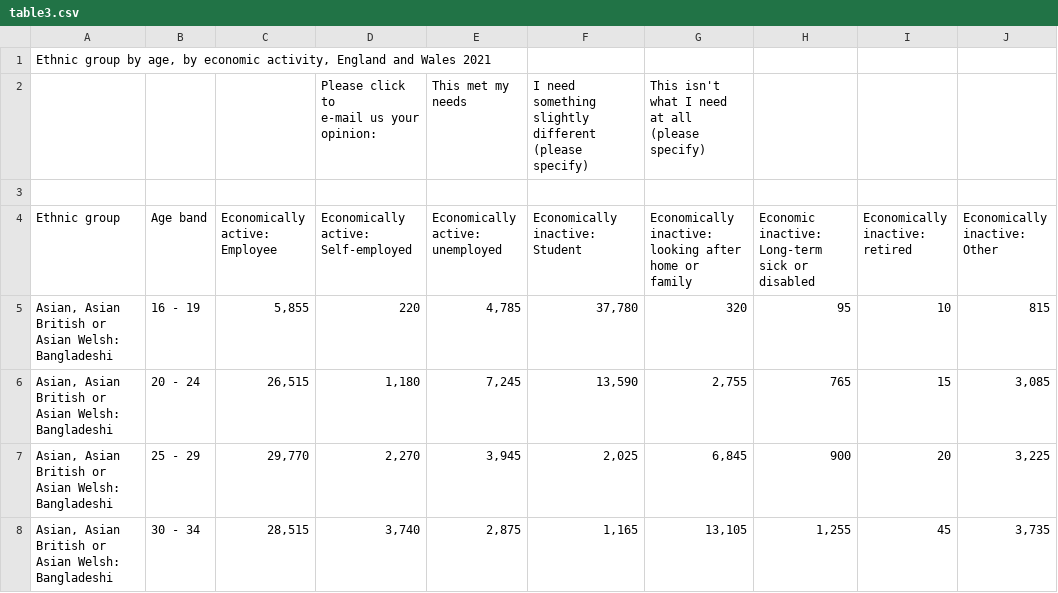
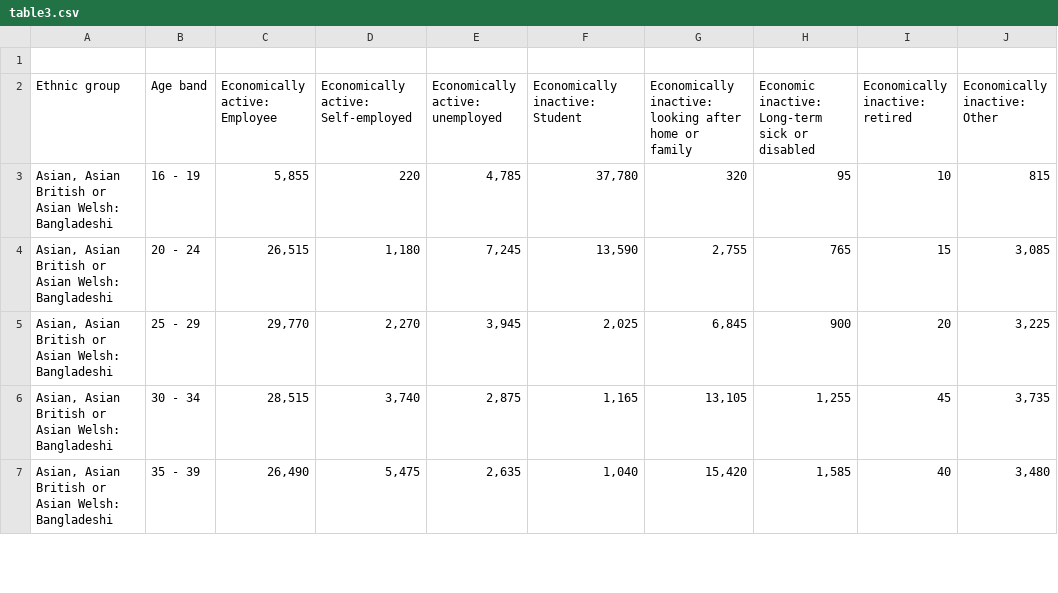
Before and after one commit to adck872/data, a CSV file: table3.csv, drawn as a sheet; only a part is shown; the shorter side is filled out with more unchanged rows; ↵ is a line break in a cell; the diff names each change by its address in the sheet, - before the commit and + after, or states it on an @@ line.

Commit message:
Update table3.csv

```diff
--- a/table3.csv
+++ b/table3.csv
-row 1: Ethnic group by age, by economic activity, England and Wales 2021
-row 2:  |  |  | Please click to ↵ e-mail us your opinion: | This met my needs | I need something slightly different (please specify) | This isn't what I need at all ↵ (please specify)
```
